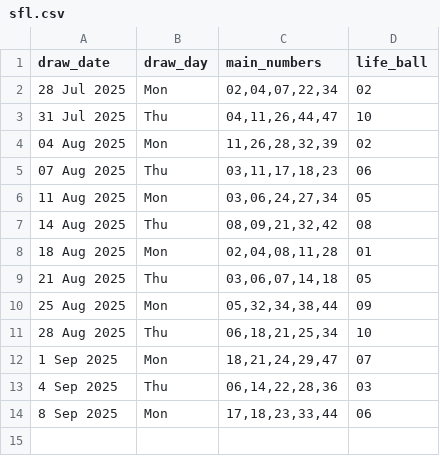
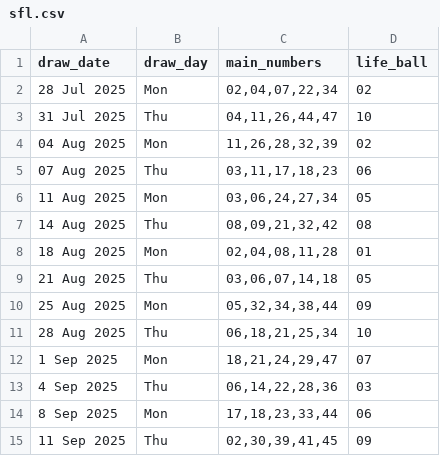
Before and after one commit to Kwill3/lottery_historical_data, a CSV file: data/derived-csv/sfl.csv, drawn as a sheet; the diff names each change by its address in the sheet, - before the commit and + after, or states it on an @@ line.

```diff
--- a/data/derived-csv/sfl.csv
+++ b/data/derived-csv/sfl.csv
+row 15: 11 Sep 2025 | Thu | 02,30,39,41,45 | 09
```
